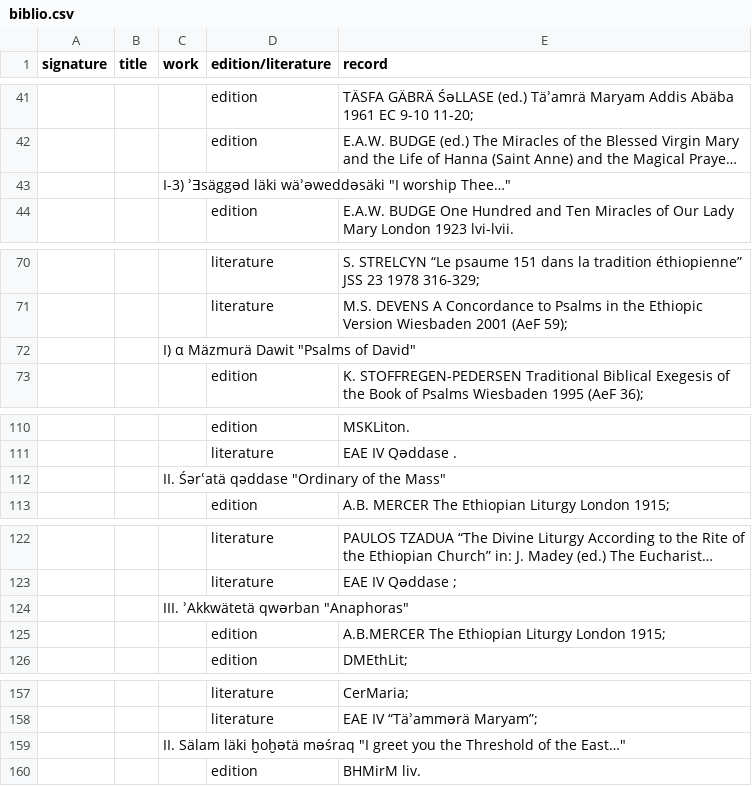
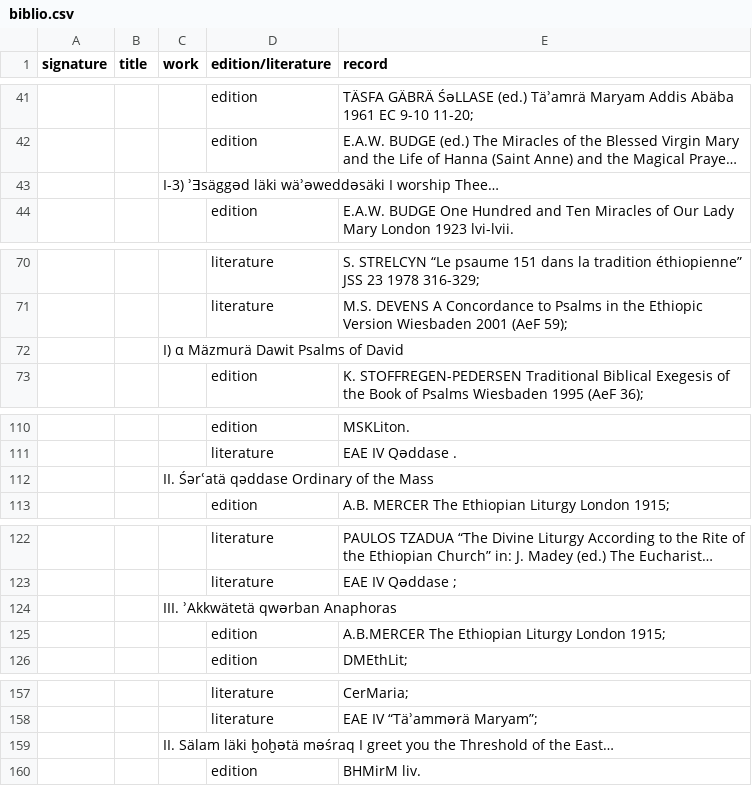
Before and after one commit to BetaMasaheft/Documentation, a CSV file: catalogueMyCore/biblio.csv, drawn as a sheet; only a part is shown, gaps mark what is left out; long unchanged cells end in …; the diff covers the shown part only; the diff names each change by its address in the sheet, - before the commit and + after, or states it on an @@ line.

```diff
--- a/catalogueMyCore/biblio.csv
+++ b/catalogueMyCore/biblio.csv
-C43 (work): …läki wäʾǝweddǝsäki "I worship Thee…"
+C43 (work): …läki wäʾǝweddǝsäki I worship Thee…
-C72 (work): I) α Mäzmurä Dawit "Psalms of David"
+C72 (work): I) α Mäzmurä Dawit Psalms of David
-C112 (work): II. Śәrʿatä qәddase "Ordinary of the Mass"
+C112 (work): II. Śәrʿatä qәddase Ordinary of the Mass
-C124 (work): III. ʾAkkwätetä qwǝrban "Anaphoras"
+C124 (work): III. ʾAkkwätetä qwǝrban Anaphoras
-C159 (work): …ḫoḫǝtä mǝśraq "I greet you the Threshold of the East…"
+C159 (work): …ḫoḫǝtä mǝśraq I greet you the Threshold of the East…
```
Also changed, not shown: 17 edited cells elsewhere in this file, 1 other file.
